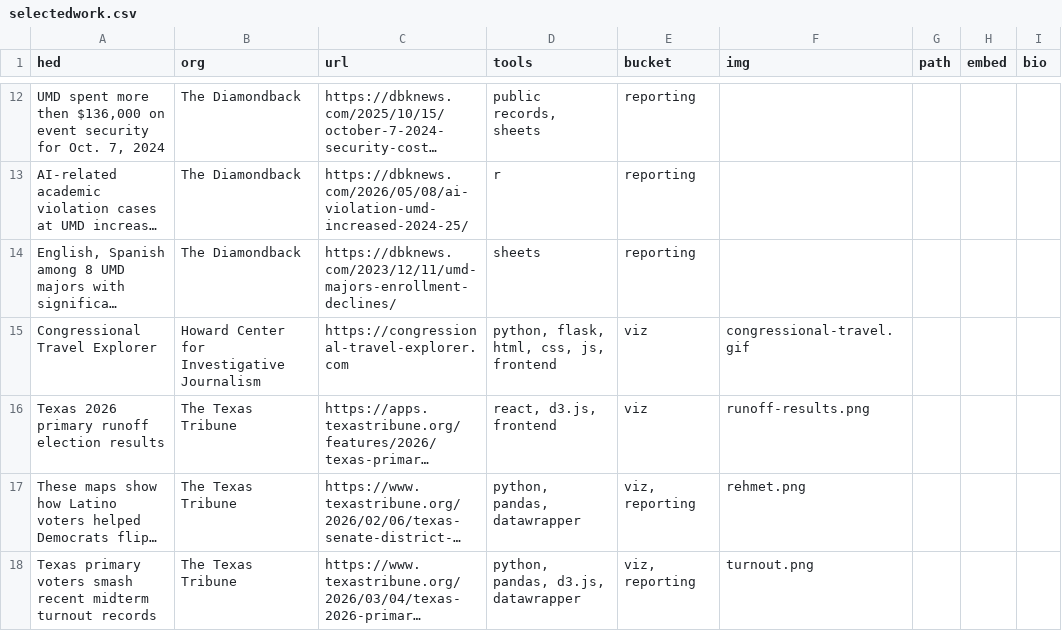
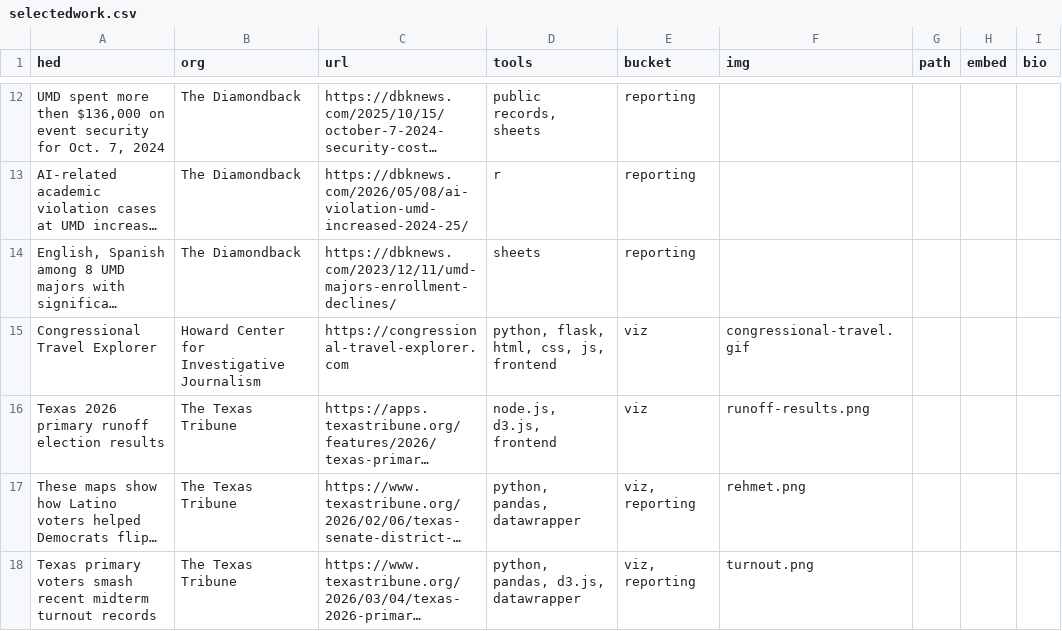
Before and after one commit to amahaja25/amahaja25.github.io, a CSV file: data/selectedwork.csv, drawn as a sheet; only a part is shown, gaps mark what is left out; long unchanged cells end in …; the diff names each change by its address in the sheet, - before the commit and + after, or states it on an @@ line.

```diff
--- a/data/selectedwork.csv
+++ b/data/selectedwork.csv
-D16 (tools): react, d3.js, frontend
+D16 (tools): node.js, d3.js, frontend
```
Also changed, not shown: 2 other files.
